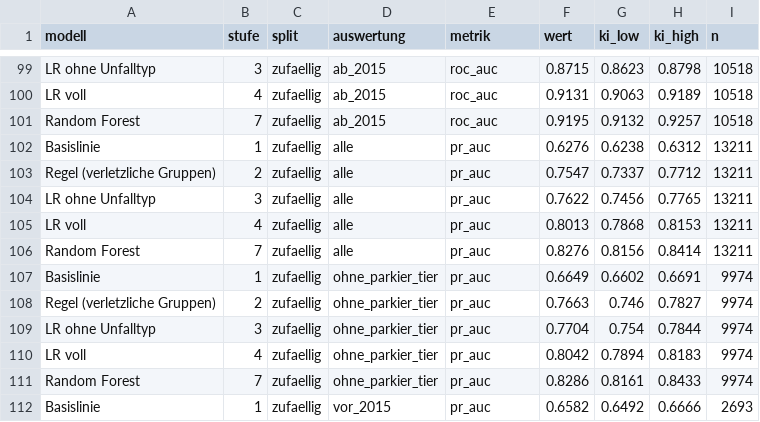
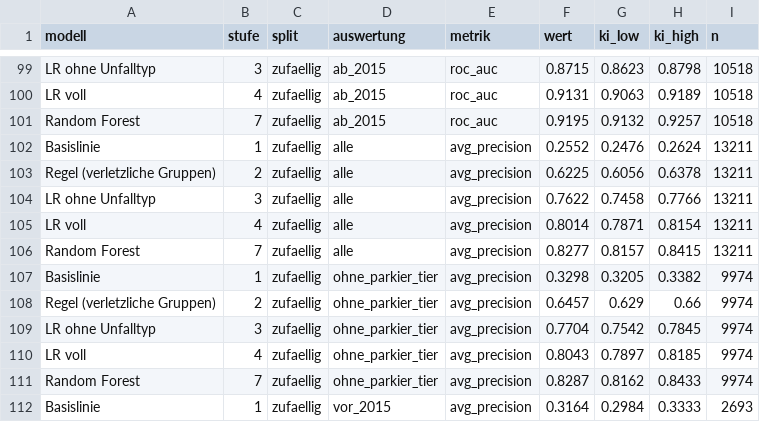
Before and after one commit to ffahrenb/zurich-road-accidents, a CSV file: export/modell/schwere_vergleich.csv, drawn as a sheet; only a part is shown, gaps mark what is left out; the diff covers the shown part only.

```diff
--- a/export/modell/schwere_vergleich.csv
+++ b/export/modell/schwere_vergleich.csv
@@ -101,12 +101,12 @@
 "Random Forest",7,"zufaellig","ab_2015","roc_auc",0.9195,0.9132,0.9257,10518
-"Basislinie",1,"zufaellig","alle","pr_auc",0.6276,0.6238,0.6312,13211
-"Regel (verletzliche Gruppen)",2,"zufaellig","alle","pr_auc",0.7547,0.7337,0.7712,13211
-"LR ohne Unfalltyp",3,"zufaellig","alle","pr_auc",0.7622,0.7456,0.7765,13211
-"LR voll",4,"zufaellig","alle","pr_auc",0.8013,0.7868,0.8153,13211
-"Random Forest",7,"zufaellig","alle","pr_auc",0.8276,0.8156,0.8414,13211
-"Basislinie",1,"zufaellig","ohne_parkier_tier","pr_auc",0.6649,0.6602,0.6691,9974
-"Regel (verletzliche Gruppen)",2,"zufaellig","ohne_parkier_tier","pr_auc",0.7663,0.746,0.7827,9974
-"LR ohne Unfalltyp",3,"zufaellig","ohne_parkier_tier","pr_auc",0.7704,0.754,0.7844,9974
-"LR voll",4,"zufaellig","ohne_parkier_tier","pr_auc",0.8042,0.7894,0.8183,9974
-"Random Forest",7,"zufaellig","ohne_parkier_tier","pr_auc",0.8286,0.8161,0.8433,9974
-"Basislinie",1,"zufaellig","vor_2015","pr_auc",0.6582,0.6492,0.6666,2693
+"Basislinie",1,"zufaellig","alle","avg_precision",0.2552,0.2476,0.2624,13211
+"Regel (verletzliche Gruppen)",2,"zufaellig","alle","avg_precision",0.6225,0.6056,0.6378,13211
+"LR ohne Unfalltyp",3,"zufaellig","alle","avg_precision",0.7622,0.7458,0.7766,13211
+"LR voll",4,"zufaellig","alle","avg_precision",0.8014,0.7871,0.8154,13211
+"Random Forest",7,"zufaellig","alle","avg_precision",0.8277,0.8157,0.8415,13211
+"Basislinie",1,"zufaellig","ohne_parkier_tier","avg_precision",0.3298,0.3205,0.3382,9974
+"Regel (verletzliche Gruppen)",2,"zufaellig","ohne_parkier_tier","avg_precision",0.6457,0.629,0.66,9974
+"LR ohne Unfalltyp",3,"zufaellig","ohne_parkier_tier","avg_precision",0.7704,0.7542,0.7845,9974
+"LR voll",4,"zufaellig","ohne_parkier_tier","avg_precision",0.8043,0.7897,0.8185,9974
+"Random Forest",7,"zufaellig","ohne_parkier_tier","avg_precision",0.8287,0.8162,0.8433,9974
+"Basislinie",1,"zufaellig","vor_2015","avg_precision",0.3164,0.2984,0.3333,2693
```
Also changed, not shown: 97 edited cells elsewhere in this file, export/modell/schwere_differenzen.csv, export/modell/schwere_kalibrierung.csv, 23 other files.
